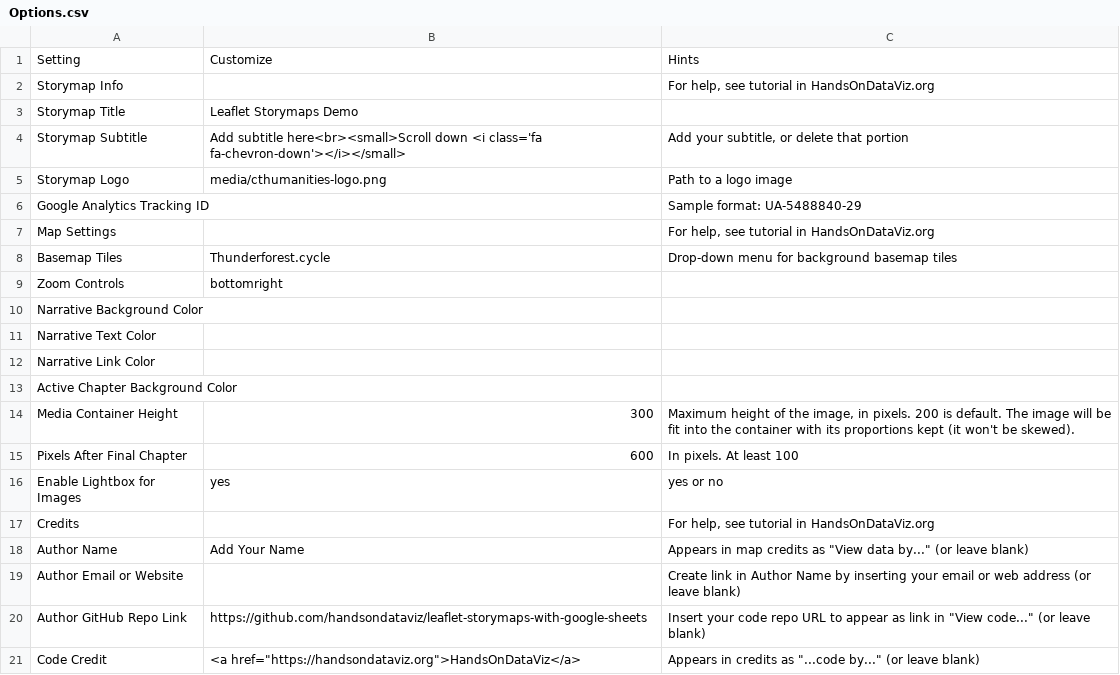
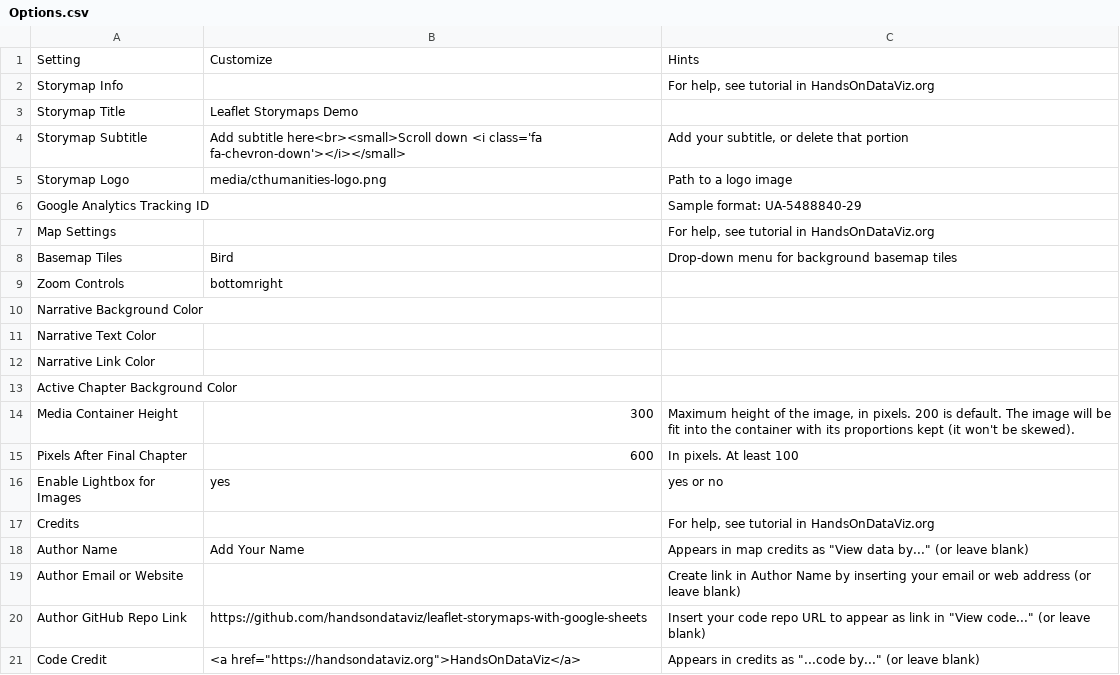
Before and after one commit to Dalbinator/Dalbinator.github.io, a CSV file: csv/Options.csv, drawn as a sheet.

Commit message:
Update Options.csv

```diff
--- a/csv/Options.csv
+++ b/csv/Options.csv
@@ -7,3 +7,3 @@ Google Analytics Tracking ID,,Sample format: UA-5488840-29
 Map Settings,,"For help, see tutorial in HandsOnDataViz.org"
-Basemap Tiles,Thunderforest.cycle,Drop-down menu for background basemap tiles
+Basemap Tiles,Bird,Drop-down menu for background basemap tiles
 Zoom Controls,bottomright,
```
